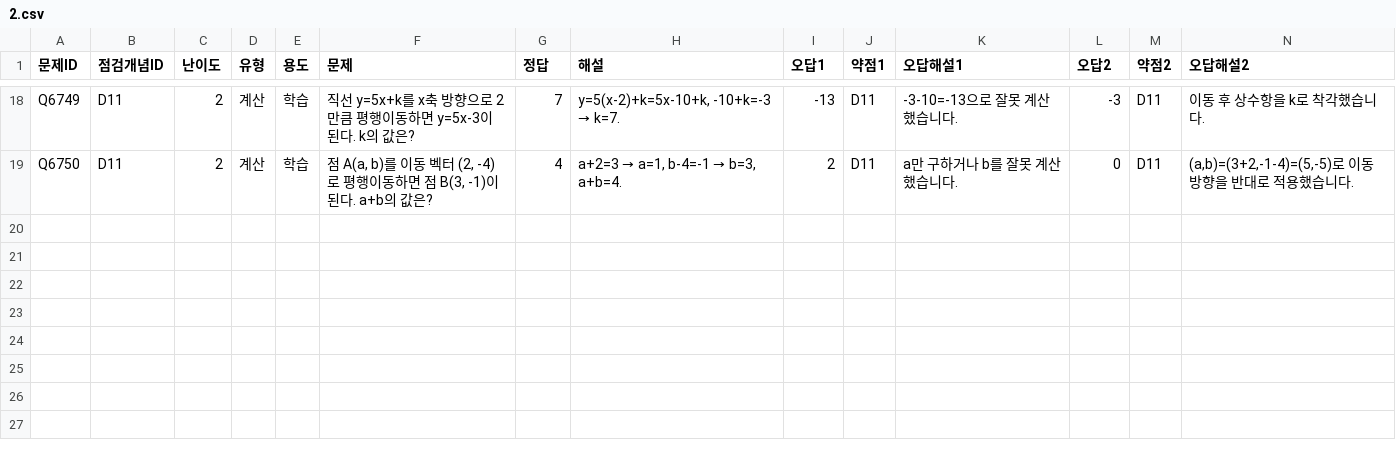
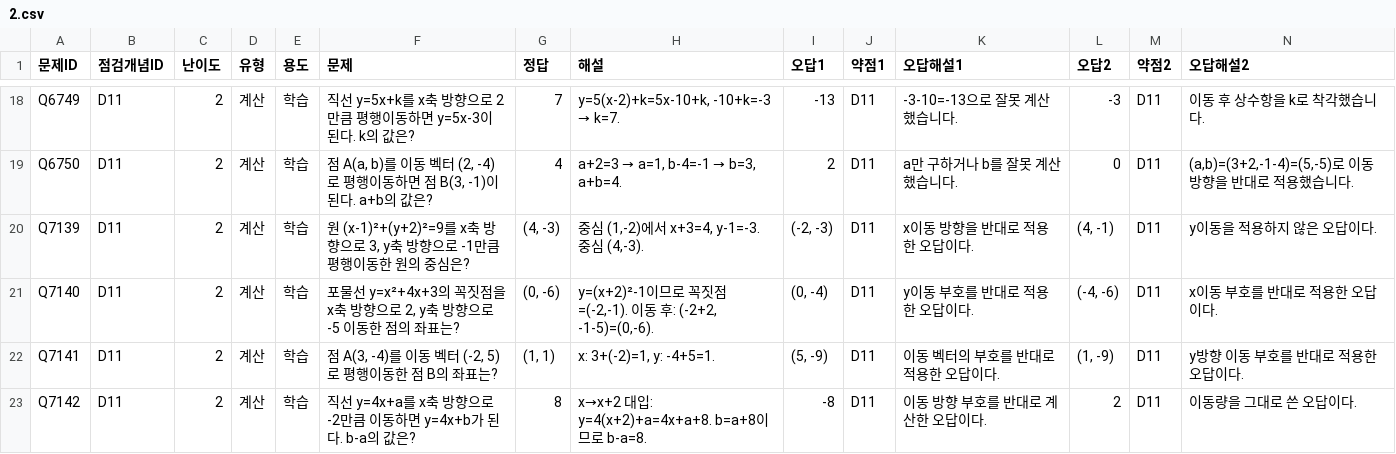
Before and after one commit to wataryu00-boop/math-diagnostic, a CSV file: problems/D11/2.csv, drawn as a sheet; only a part is shown, gaps mark what is left out; rows hold the shown columns only; the diff names each change by its address in the sheet, - before the commit and + after, or states it on an @@ line.

```diff
--- a/problems/D11/2.csv
+++ b/problems/D11/2.csv
+row 20: Q7139 | D11 | 2 | 계산 | 학습 | 원 (x-1)²+(y+2)²=9를 x축 방향으로 3, y축 방향으로 -1만큼 평행이동한 원의 중심은? | (4, -3) | 중심 (1,-2)에서 x+3=4, y-1=-3. 중심 (4,-3). | (-2, -3) | D11 | x이동 방향을 반대로 적용한 오답이다. | (4, -1) | D11 | y이동을 적용하지 않은 오답이다.
+row 21: Q7140 | D11 | 2 | 계산 | 학습 | 포물선 y=x²+4x+3의 꼭짓점을 x축 방향으로 2, y축 방향으로 -5 이동한 점의 좌표는? | (0, -6) | y=(x+2)²-1이므로 꼭짓점=(-2,-1). 이동 후: (-2+2, -1-5)=(0,-6). | (0, -4) | D11 | y이동 부호를 반대로 적용한 오답이다. | (-4, -6) | D11 | x이동 부호를 반대로 적용한 오답이다.
+row 22: Q7141 | D11 | 2 | 계산 | 학습 | 점 A(3, -4)를 이동 벡터 (-2, 5)로 평행이동한 점 B의 좌표는? | (1, 1) | x: 3+(-2)=1, y: -4+5=1. | (5, -9) | D11 | 이동 벡터의 부호를 반대로 적용한 오답이다. | (1, -9) | D11 | y방향 이동 부호를 반대로 적용한 오답이다.
+row 23: Q7142 | D11 | 2 | 계산 | 학습 | 직선 y=4x+a를 x축 방향으로 -2만큼 이동하면 y=4x+b가 된다. b-a의 값은? | 8 | x→x+2 대입: y=4(x+2)+a=4x+a+8. b=a+8이므로 b-a=8. | -8 | D11 | 이동 방향 부호를 반대로 계산한 오답이다. | 2 | D11 | 이동량을 그대로 쓴 오답이다.
```
Also changed, not shown: problems/D10/2.csv, problems/D12/2.csv, 16 other files.
